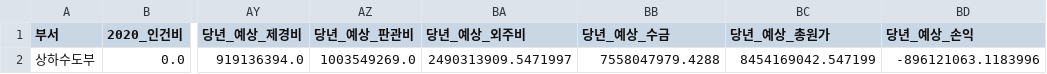
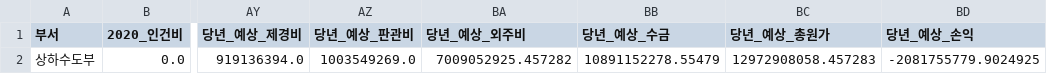
Before and after one commit to photo2story/my-erp-git, a CSV file: static/results/results_depart_summary_상하수도부_202504.csv, drawn as a sheet; only a part is shown, gaps mark what is left out; the diff names each change by its address in the sheet, - before the commit and + after, or states it on an @@ line.

Commit message:
Update results_depart_summary_상하수도부_202504.csv in ERP repository

```diff
--- a/static/results/results_depart_summary_상하수도부_202504.csv
+++ b/static/results/results_depart_summary_상하수도부_202504.csv
-BA2 (당년_예상_외주비): 2490313909.5471997
+BA2 (당년_예상_외주비): 7009052925.457282
-BB2 (당년_예상_수금): 7558047979.4288
+BB2 (당년_예상_수금): 10891152278.55479
-BC2 (당년_예상_총원가): 8454169042.547199
+BC2 (당년_예상_총원가): 12972908058.457283
-BD2 (당년_예상_손익): -896121063.1183996
+BD2 (당년_예상_손익): -2081755779.9024925
```
